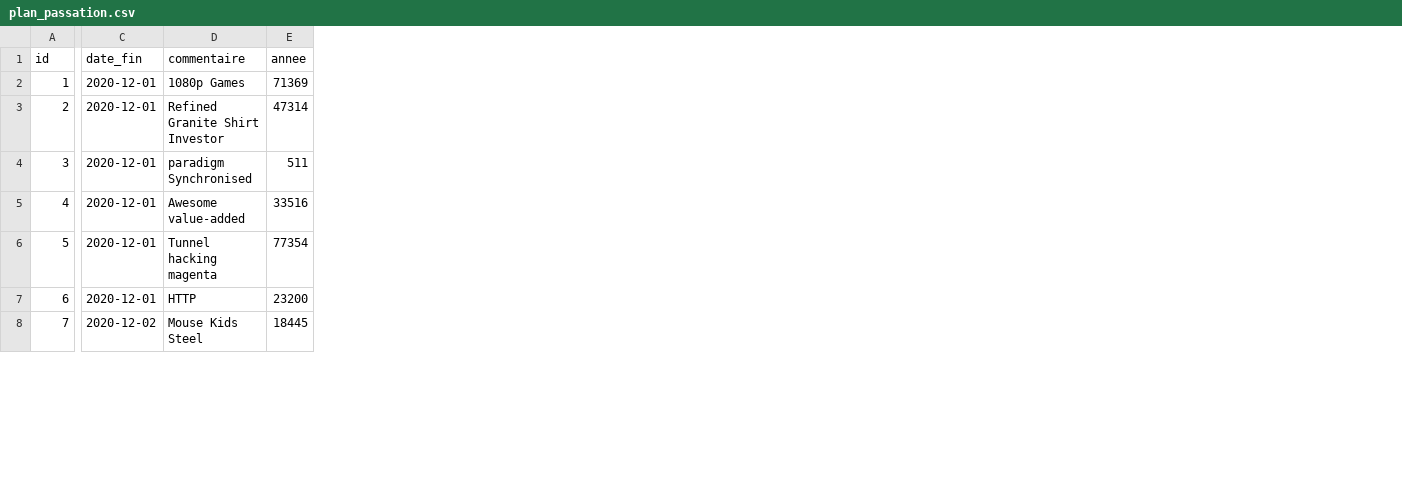
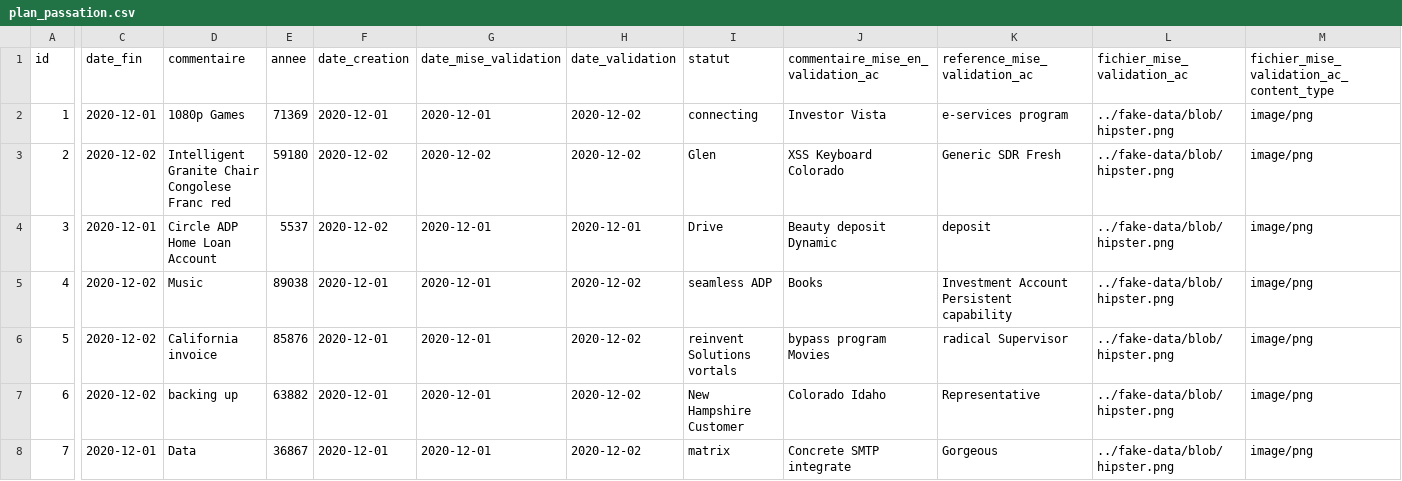
Before and after one commit to kadeserwe/planpassation, a CSV file: src/main/resources/config/liquibase/fake-data/plan_passation.csv, drawn as a sheet; only a part is shown, gaps mark what is left out; the diff covers the shown part only; the diff names each change by its address in the sheet, - before the commit and + after, or states it on an @@ line.

```diff
--- a/src/main/resources/config/liquibase/fake-data/plan_passation.csv
+++ b/src/main/resources/config/liquibase/fake-data/plan_passation.csv
+column F (date_creation), rows 2-8: 2020-12-01 | 2020-12-02 | 2020-12-02 | 2020-12-01 | 2020-12-01 | 2020-12-01 | 2020-12-01
+column G (date_mise_validation), rows 2-8: 2020-12-01 | 2020-12-02 | 2020-12-01 | 2020-12-01 | 2020-12-01 | 2020-12-01 | 2020-12-01
+column H (date_validation), rows 2-8: 2020-12-02 | 2020-12-02 | 2020-12-01 | 2020-12-02 | 2020-12-02 | 2020-12-02 | 2020-12-02
+column I (statut), rows 2-8: connecting | Glen | Drive | seamless ADP | reinvent Solutions vortals | New Hampshire Customer | matrix
+column J, rows 1-8: commentaire_mise_en_validation_ac | Investor Vista | XSS Keyboard Colorado | Beauty deposit Dynamic | Books | bypass program Movies | Colorado Idaho | Concrete SMTP integrate
+column K (reference_mise_validation_ac), rows 2-8: e-services program | Generic SDR Fresh | deposit | Investment Account Persistent capability | radical Supervisor | Representative | Gorgeous
+column L (fichier_mise_validation_ac), rows 2-8: all ../fake-data/blob/hipster.png
+column M, rows 1-8: fichier_mise_validation_ac_content_type | image/png | image/png | image/png | image/png | image/png | image/png | image/png
-C3 (date_fin): 2020-12-01
+C3 (date_fin): 2020-12-02
-D3 (commentaire): Refined Granite Shirt Investor
+D3 (commentaire): Intelligent Granite Chair Congolese Franc red
-E3 (annee): 47314
+E3 (annee): 59180
-D4 (commentaire): paradigm Synchronised
+D4 (commentaire): Circle ADP Home Loan Account
-E4 (annee): 511
+E4 (annee): 5537
-C5:C7 (date_fin): 2020-12-01
+C5:C7 (date_fin): 2020-12-02
-D5 (commentaire): Awesome value-added
+D5 (commentaire): Music
-E5 (annee): 33516
+E5 (annee): 89038
-D6 (commentaire): Tunnel hacking magenta
+D6 (commentaire): California invoice
-E6 (annee): 77354
+E6 (annee): 85876
-D7 (commentaire): HTTP
+D7 (commentaire): backing up
-E7 (annee): 23200
+E7 (annee): 63882
-C8 (date_fin): 2020-12-02
+C8 (date_fin): 2020-12-01
-D8 (commentaire): Mouse Kids Steel
+D8 (commentaire): Data
-E8 (annee): 18445
+E8 (annee): 36867
```
Also changed, not shown: 13 added columns and 11 edited cells elsewhere in this file, src/main/resources/config/liquibase/fake-data/realisation.csv, 14 other files.
